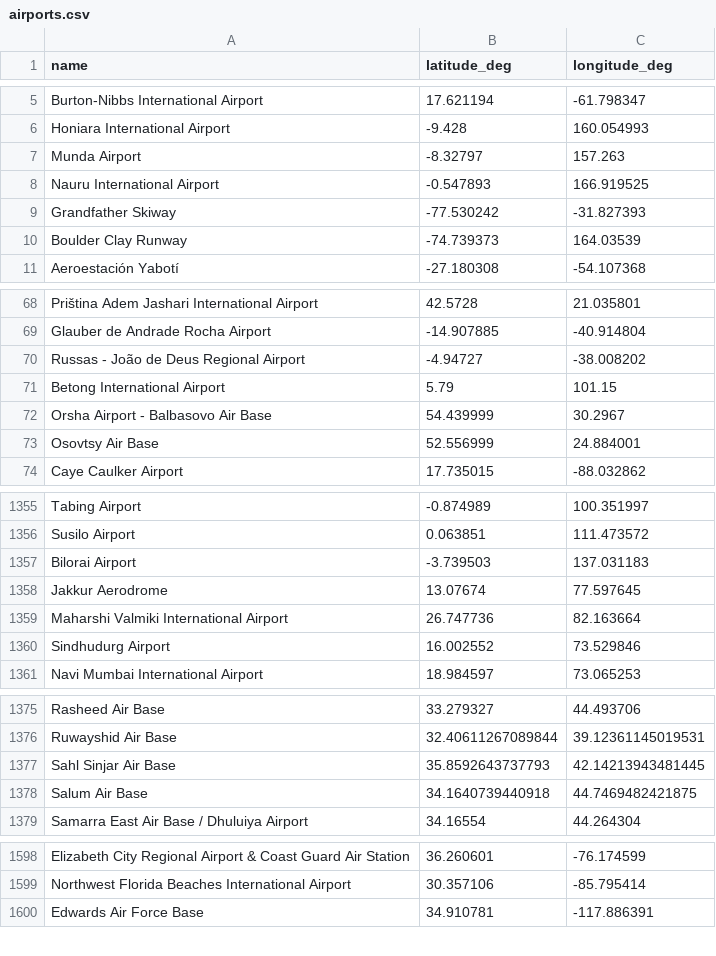
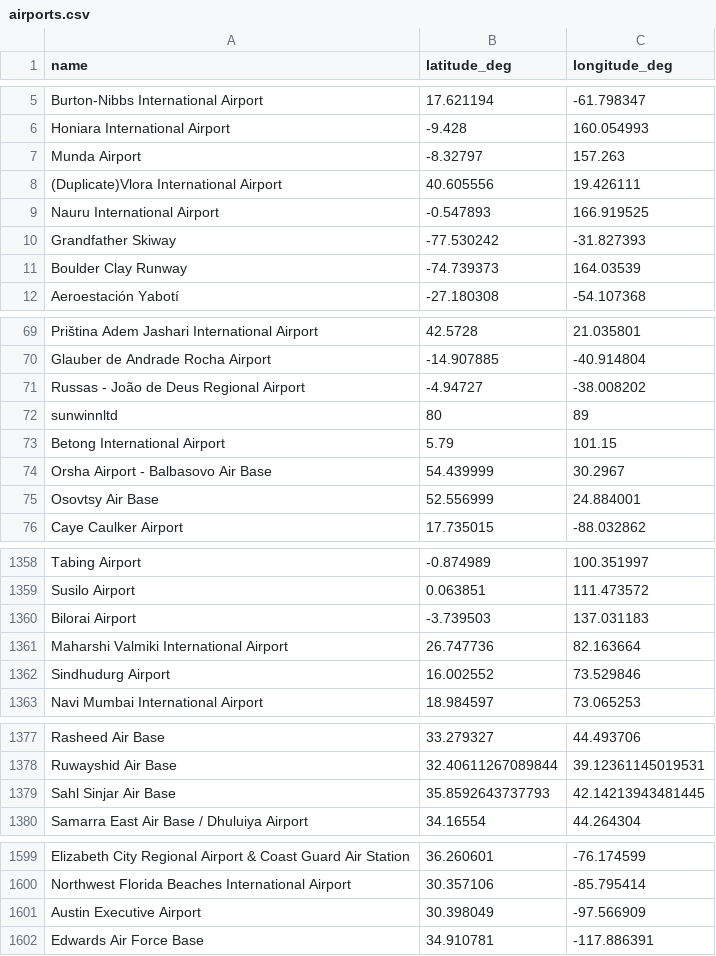
Before and after one commit to DobbyVPN/DobbyVPN, a CSV file: kmp_client/app/src/commonMain/composeResources/files/airports.csv, drawn as a sheet; only a part is shown, gaps mark what is left out; the diff covers the shown part only.

```diff
--- a/kmp_client/app/src/commonMain/composeResources/files/airports.csv
+++ b/kmp_client/app/src/commonMain/composeResources/files/airports.csv
@@ -7,2 +7,3 @@ Honiara International Airport,-9.428,160.054993
 Munda Airport,-8.32797,157.263
+(Duplicate)Vlora International Airport,40.605556,19.426111
 Nauru International Airport,-0.547893,166.919525
@@ -70,2 +71,3 @@ Glauber de Andrade Rocha Airport,-14.907885,-40.914804
 Russas - João de Deus Regional Airport,-4.94727,-38.008202
+sunwinnltd,80,89
 Betong International Airport,5.79,101.15
@@ -1357,3 +1360,2 @@ Susilo Airport,0.063851,111.473572
 Bilorai Airport,-3.739503,137.031183
-Jakkur Aerodrome,13.07674,77.597645
 Maharshi Valmiki International Airport,26.747736,82.163664
@@ -1377,3 +1379,2 @@ Ruwayshid Air Base,32.40611267089844,39.12361145019531
 Sahl Sinjar Air Base,35.8592643737793,42.14213943481445
-Salum Air Base,34.1640739440918,44.7469482421875
 Samarra East Air Base / Dhuluiya Airport,34.16554,44.264304
@@ -1599,2 +1600,3 @@ Elizabeth City Regional Airport & Coast Guard Air Station,36.260601,-76.174599
 Northwest Florida Beaches International Airport,30.357106,-85.795414
+Austin Executive Airport,30.398049,-97.566909
 Edwards Air Force Base,34.910781,-117.886391
```
Also changed, not shown: 13 added rows, 6 removed rows and 52 edited cells elsewhere in this file.
